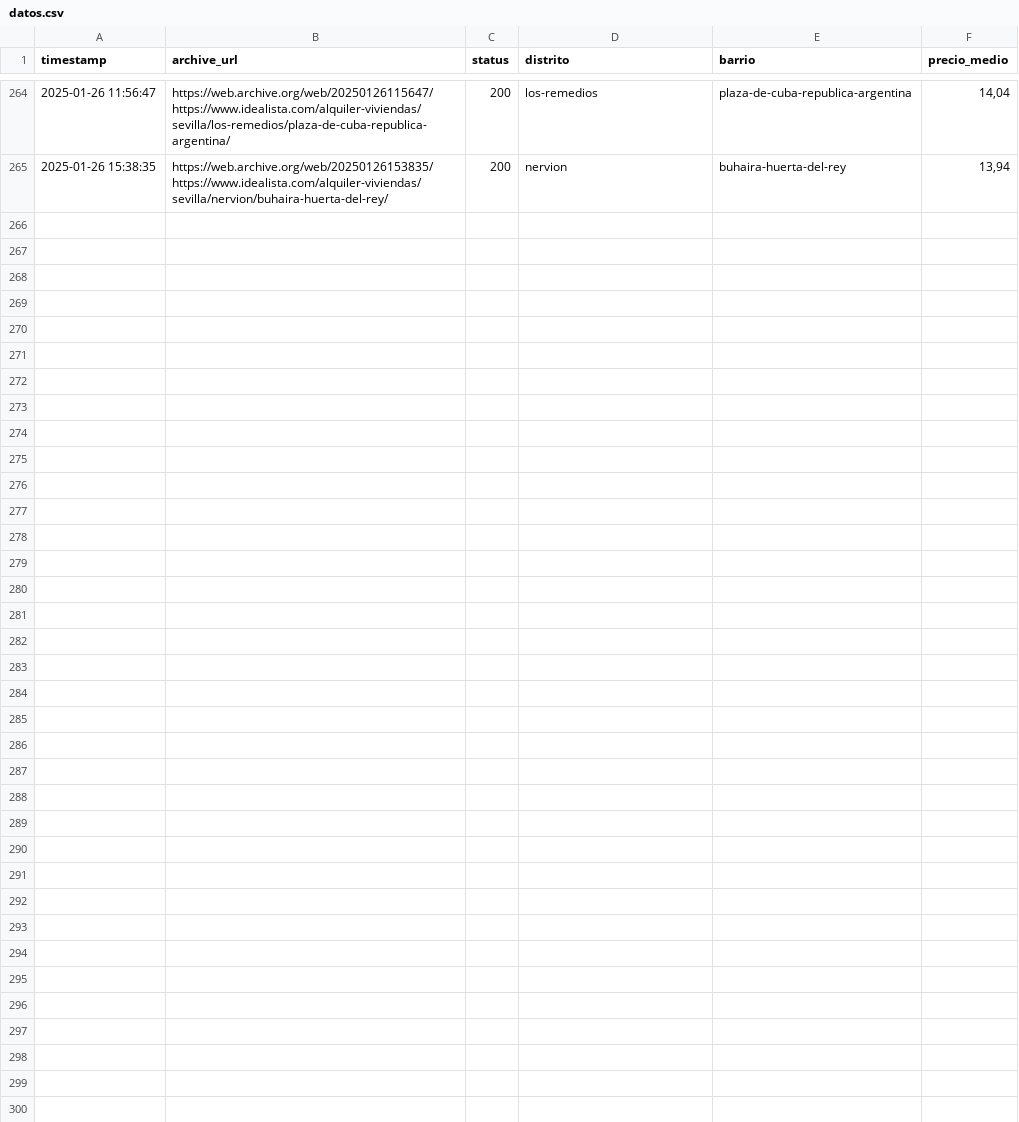
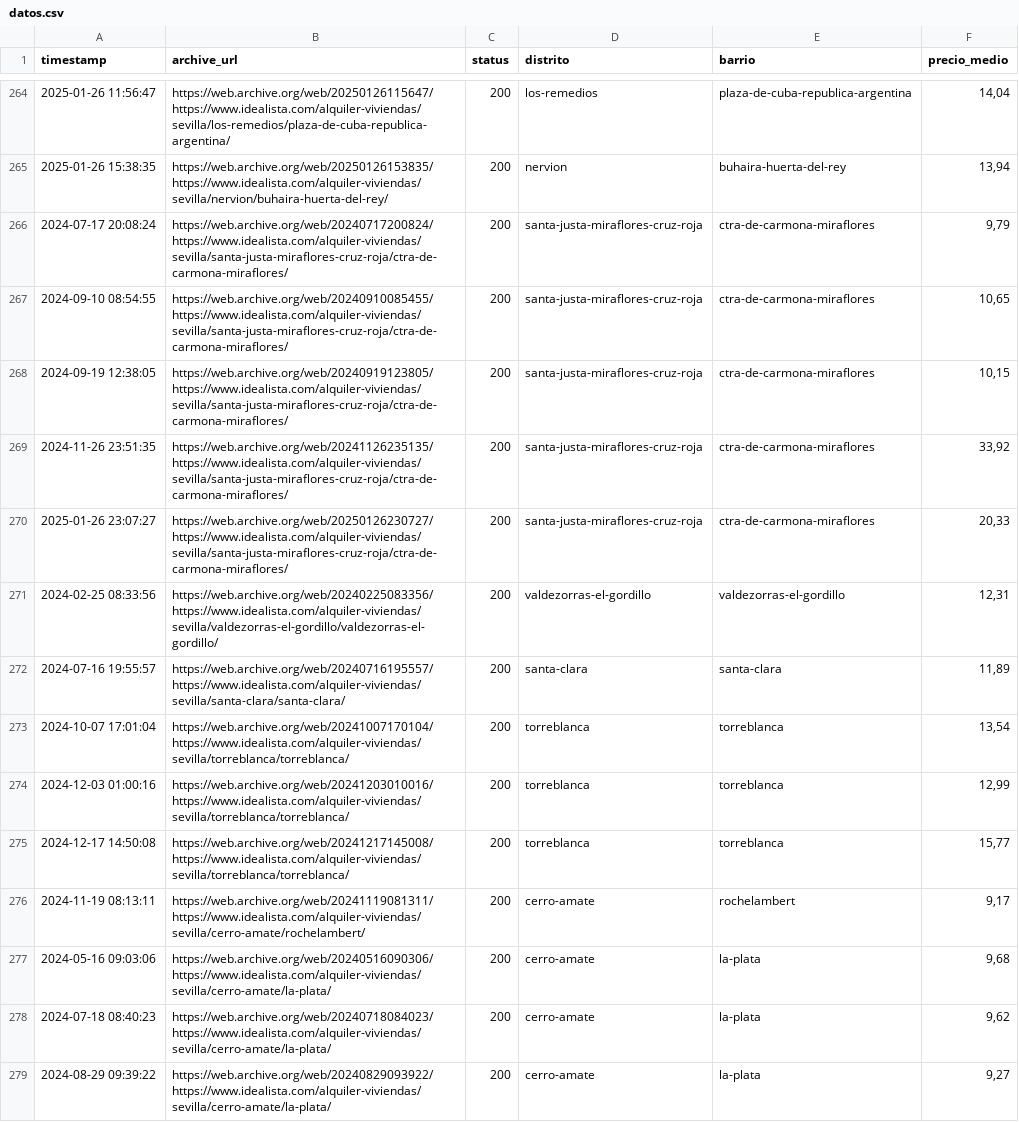
Before and after one commit to danielpereztr/Opviase, a CSV file: datos.csv, drawn as a sheet; only a part is shown, gaps mark what is left out; the diff covers the shown part only; the diff names each change by its address in the sheet, - before the commit and + after, or states it on an @@ line.

```diff
--- a/datos.csv
+++ b/datos.csv
+row 266: 2024-07-17 20:08:24 | https://web.archive.org/web/20240717200824/https://www.idealista.com/alquiler-viviendas/sevilla/santa-justa-miraflores-cruz-roja/ctra-de-carmona-miraflores/ | 200 | santa-justa-miraflores-cruz-roja | ctra-de-carmona-miraflores | 9,79
+row 267: 2024-09-10 08:54:55 | https://web.archive.org/web/20240910085455/https://www.idealista.com/alquiler-viviendas/sevilla/santa-justa-miraflores-cruz-roja/ctra-de-carmona-miraflores/ | 200 | santa-justa-miraflores-cruz-roja | ctra-de-carmona-miraflores | 10,65
+row 268: 2024-09-19 12:38:05 | https://web.archive.org/web/20240919123805/https://www.idealista.com/alquiler-viviendas/sevilla/santa-justa-miraflores-cruz-roja/ctra-de-carmona-miraflores/ | 200 | santa-justa-miraflores-cruz-roja | ctra-de-carmona-miraflores | 10,15
+row 269: 2024-11-26 23:51:35 | https://web.archive.org/web/20241126235135/https://www.idealista.com/alquiler-viviendas/sevilla/santa-justa-miraflores-cruz-roja/ctra-de-carmona-miraflores/ | 200 | santa-justa-miraflores-cruz-roja | ctra-de-carmona-miraflores | 33,92
+row 270: 2025-01-26 23:07:27 | https://web.archive.org/web/20250126230727/https://www.idealista.com/alquiler-viviendas/sevilla/santa-justa-miraflores-cruz-roja/ctra-de-carmona-miraflores/ | 200 | santa-justa-miraflores-cruz-roja | ctra-de-carmona-miraflores | 20,33
+row 271: 2024-02-25 08:33:56 | https://web.archive.org/web/20240225083356/https://www.idealista.com/alquiler-viviendas/sevilla/valdezorras-el-gordillo/valdezorras-el-gordillo/ | 200 | valdezorras-el-gordillo | valdezorras-el-gordillo | 12,31
+row 272: 2024-07-16 19:55:57 | https://web.archive.org/web/20240716195557/https://www.idealista.com/alquiler-viviendas/sevilla/santa-clara/santa-clara/ | 200 | santa-clara | santa-clara | 11,89
+row 273: 2024-10-07 17:01:04 | https://web.archive.org/web/20241007170104/https://www.idealista.com/alquiler-viviendas/sevilla/torreblanca/torreblanca/ | 200 | torreblanca | torreblanca | 13,54
+row 274: 2024-12-03 01:00:16 | https://web.archive.org/web/20241203010016/https://www.idealista.com/alquiler-viviendas/sevilla/torreblanca/torreblanca/ | 200 | torreblanca | torreblanca | 12,99
+row 275: 2024-12-17 14:50:08 | https://web.archive.org/web/20241217145008/https://www.idealista.com/alquiler-viviendas/sevilla/torreblanca/torreblanca/ | 200 | torreblanca | torreblanca | 15,77
+row 276: 2024-11-19 08:13:11 | https://web.archive.org/web/20241119081311/https://www.idealista.com/alquiler-viviendas/sevilla/cerro-amate/rochelambert/ | 200 | cerro-amate | rochelambert | 9,17
+row 277: 2024-05-16 09:03:06 | https://web.archive.org/web/20240516090306/https://www.idealista.com/alquiler-viviendas/sevilla/cerro-amate/la-plata/ | 200 | cerro-amate | la-plata | 9,68
+row 278: 2024-07-18 08:40:23 | https://web.archive.org/web/20240718084023/https://www.idealista.com/alquiler-viviendas/sevilla/cerro-amate/la-plata/ | 200 | cerro-amate | la-plata | 9,62
+row 279: 2024-08-29 09:39:22 | https://web.archive.org/web/20240829093922/https://www.idealista.com/alquiler-viviendas/sevilla/cerro-amate/la-plata/ | 200 | cerro-amate | la-plata | 9,27
```
Also changed, not shown: 13 added rows elsewhere in this file.
